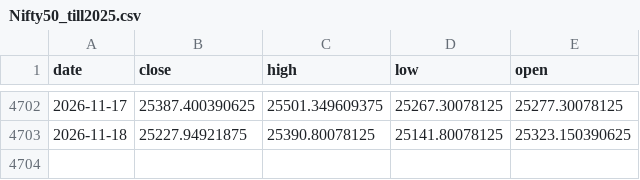
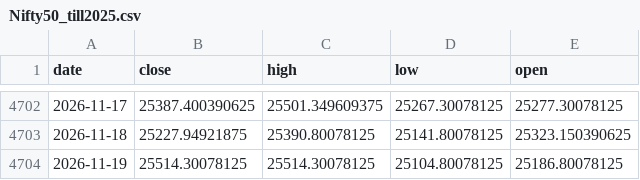
Before and after one commit to AbhishekKoshta/nifty50_prediction, a CSV file: Nifty50_till2025.csv, drawn as a sheet; only a part is shown, gaps mark what is left out; the diff names each change by its address in the sheet, - before the commit and + after, or states it on an @@ line.

```diff
--- a/Nifty50_till2025.csv
+++ b/Nifty50_till2025.csv
+row 4704: 2026-11-19 | 25514.30078125 | 25514.30078125 | 25104.80078125 | 25186.80078125
```
Also changed, not shown: trade_logs/SqueezeORB.csv, 3 other files.
